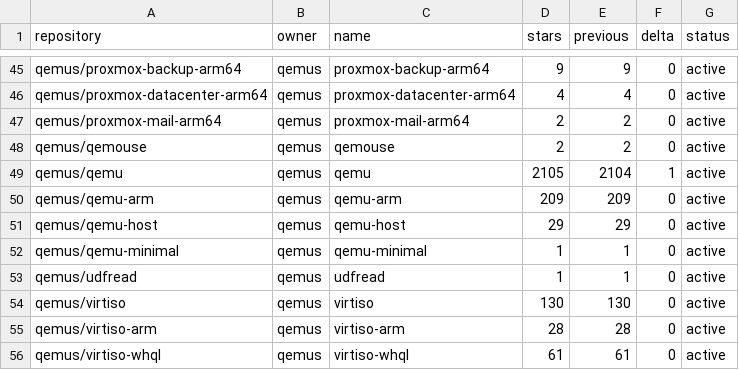
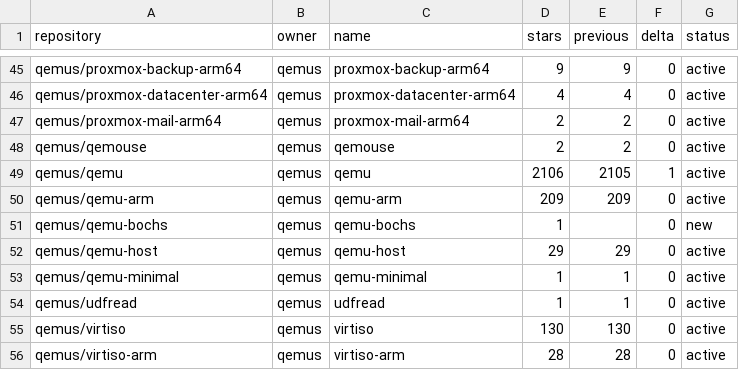
Before and after one commit to star-stats/stars, a CSV file: stars-data.csv, drawn as a sheet; only a part is shown, gaps mark what is left out; the shorter side is filled out with more unchanged rows; the diff covers the shown part only.

```diff
--- a/stars-data.csv
+++ b/stars-data.csv
@@ -48,4 +48,5 @@ qemus/proxmox-mail-arm64,qemus,proxmox-mail-arm64,2,2,0,active
 qemus/qemouse,qemus,qemouse,2,2,0,active
-qemus/qemu,qemus,qemu,2105,2104,1,active
+qemus/qemu,qemus,qemu,2106,2105,1,active
 qemus/qemu-arm,qemus,qemu-arm,209,209,0,active
+qemus/qemu-bochs,qemus,qemu-bochs,1,,0,new
 qemus/qemu-host,qemus,qemu-host,29,29,0,active
```
Also changed, not shown: 20 edited cells elsewhere in this file, 46 other files.
